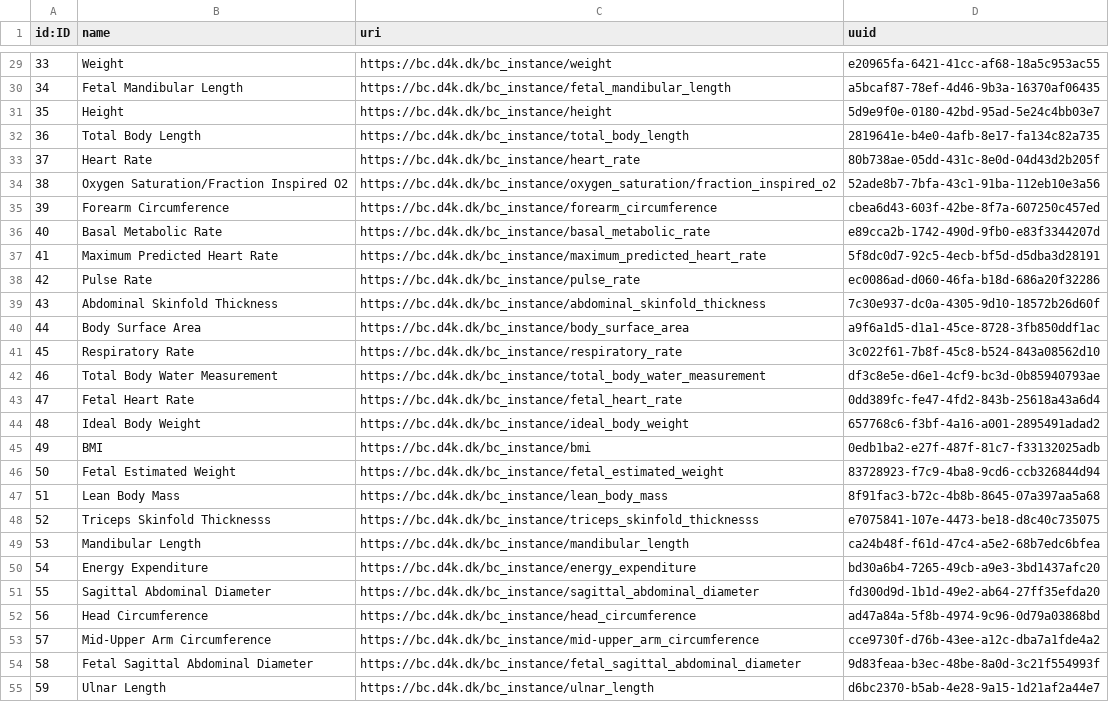
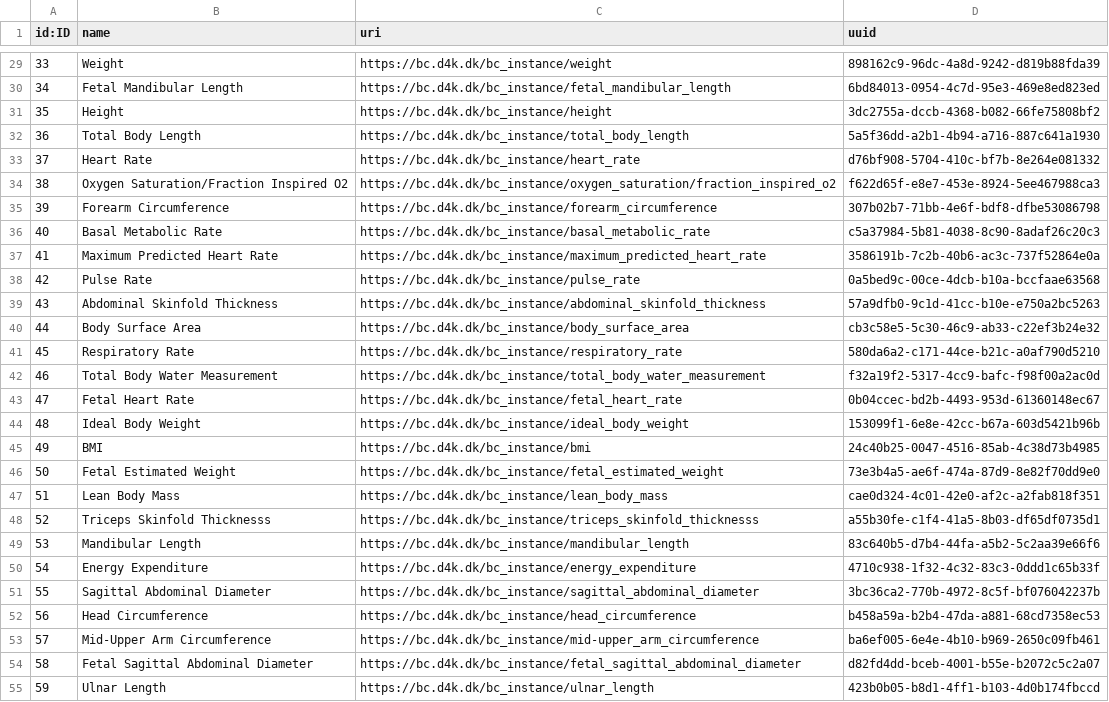
Before and after one commit to data4knowledge/bc_prep, a CSV file: load_data/node-instance-1.csv, drawn as a sheet; only a part is shown, gaps mark what is left out; the diff covers the shown part only; the diff names each change by its address in the sheet, - before the commit and + after, or states it on an @@ line.

```diff
--- a/load_data/node-instance-1.csv
+++ b/load_data/node-instance-1.csv
-D29 (uuid): e20965fa-6421-41cc-af68-18a5c953ac55
+D29 (uuid): 898162c9-96dc-4a8d-9242-d819b88fda39
-D30 (uuid): a5bcaf87-78ef-4d46-9b3a-16370af06435
+D30 (uuid): 6bd84013-0954-4c7d-95e3-469e8ed823ed
-D31 (uuid): 5d9e9f0e-0180-42bd-95ad-5e24c4bb03e7
+D31 (uuid): 3dc2755a-dccb-4368-b082-66fe75808bf2
-D32 (uuid): 2819641e-b4e0-4afb-8e17-fa134c82a735
+D32 (uuid): 5a5f36dd-a2b1-4b94-a716-887c641a1930
-D33 (uuid): 80b738ae-05dd-431c-8e0d-04d43d2b205f
+D33 (uuid): d76bf908-5704-410c-bf7b-8e264e081332
-D34 (uuid): 52ade8b7-7bfa-43c1-91ba-112eb10e3a56
+D34 (uuid): f622d65f-e8e7-453e-8924-5ee467988ca3
-D35 (uuid): cbea6d43-603f-42be-8f7a-607250c457ed
+D35 (uuid): 307b02b7-71bb-4e6f-bdf8-dfbe53086798
-D36 (uuid): e89cca2b-1742-490d-9fb0-e83f3344207d
+D36 (uuid): c5a37984-5b81-4038-8c90-8adaf26c20c3
-D37 (uuid): 5f8dc0d7-92c5-4ecb-bf5d-d5dba3d28191
+D37 (uuid): 3586191b-7c2b-40b6-ac3c-737f52864e0a
-D38 (uuid): ec0086ad-d060-46fa-b18d-686a20f32286
+D38 (uuid): 0a5bed9c-00ce-4dcb-b10a-bccfaae63568
-D39 (uuid): 7c30e937-dc0a-4305-9d10-18572b26d60f
+D39 (uuid): 57a9dfb0-9c1d-41cc-b10e-e750a2bc5263
-D40 (uuid): a9f6a1d5-d1a1-45ce-8728-3fb850ddf1ac
+D40 (uuid): cb3c58e5-5c30-46c9-ab33-c22ef3b24e32
-D41 (uuid): 3c022f61-7b8f-45c8-b524-843a08562d10
+D41 (uuid): 580da6a2-c171-44ce-b21c-a0af790d5210
-D42 (uuid): df3c8e5e-d6e1-4cf9-bc3d-0b85940793ae
+D42 (uuid): f32a19f2-5317-4cc9-bafc-f98f00a2ac0d
-D43 (uuid): 0dd389fc-fe47-4fd2-843b-25618a43a6d4
+D43 (uuid): 0b04ccec-bd2b-4493-953d-61360148ec67
-D44 (uuid): 657768c6-f3bf-4a16-a001-2895491adad2
+D44 (uuid): 153099f1-6e8e-42cc-b67a-603d5421b96b
-D45 (uuid): 0edb1ba2-e27f-487f-81c7-f33132025adb
+D45 (uuid): 24c40b25-0047-4516-85ab-4c38d73b4985
-D46 (uuid): 83728923-f7c9-4ba8-9cd6-ccb326844d94
+D46 (uuid): 73e3b4a5-ae6f-474a-87d9-8e82f70dd9e0
-D47 (uuid): 8f91fac3-b72c-4b8b-8645-07a397aa5a68
+D47 (uuid): cae0d324-4c01-42e0-af2c-a2fab818f351
-D48 (uuid): e7075841-107e-4473-be18-d8c40c735075
+D48 (uuid): a55b30fe-c1f4-41a5-8b03-df65df0735d1
-D49 (uuid): ca24b48f-f61d-47c4-a5e2-68b7edc6bfea
+D49 (uuid): 83c640b5-d7b4-44fa-a5b2-5c2aa39e66f6
-D50 (uuid): bd30a6b4-7265-49cb-a9e3-3bd1437afc20
+D50 (uuid): 4710c938-1f32-4c32-83c3-0ddd1c65b33f
-D51 (uuid): fd300d9d-1b1d-49e2-ab64-27ff35efda20
+D51 (uuid): 3bc36ca2-770b-4972-8c5f-bf076042237b
-D52 (uuid): ad47a84a-5f8b-4974-9c96-0d79a03868bd
+D52 (uuid): b458a59a-b2b4-47da-a881-68cd7358ec53
-D53 (uuid): cce9730f-d76b-43ee-a12c-dba7a1fde4a2
+D53 (uuid): ba6ef005-6e4e-4b10-b969-2650c09fb461
-D54 (uuid): 9d83feaa-b3ec-48be-8a0d-3c21f554993f
+D54 (uuid): d82fd4dd-bceb-4001-b55e-b2072c5c2a07
-D55 (uuid): d6bc2370-b5ab-4e28-9a15-1d21af2a44e7
+D55 (uuid): 423b0b05-b8d1-4ff1-b103-4d0b174fbccd
```
Also changed, not shown: 51 edited cells elsewhere in this file, load_data/node-data_type-1.csv, load_data/node-data_type_property-1.csv, 8 other files.
